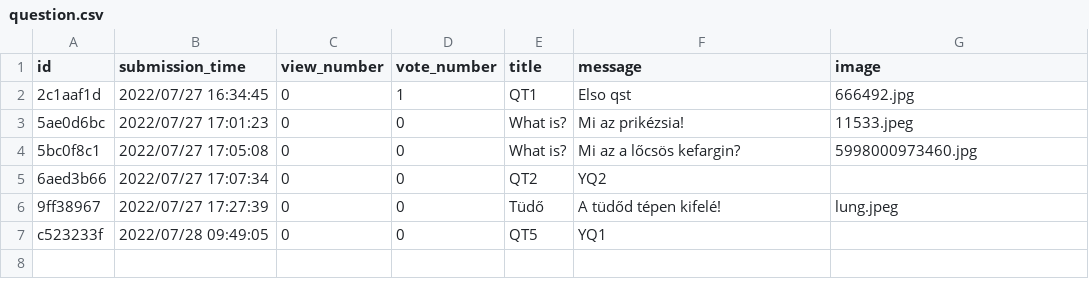
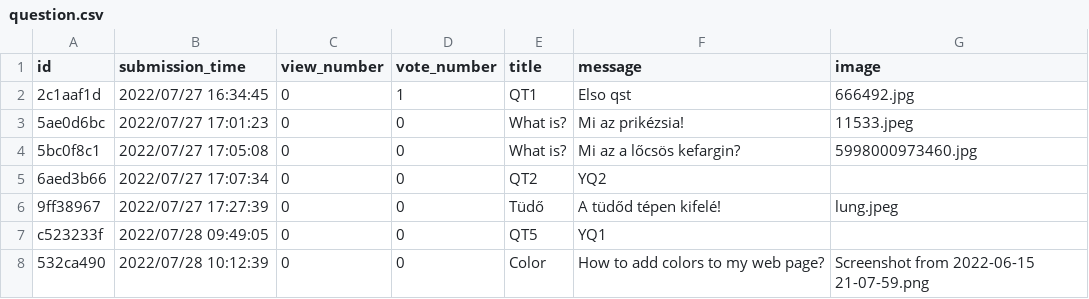
Before and after one commit to CodecoolGlobal/ask-mate-3-python-Deezyeke, a CSV file: question.csv, drawn as a sheet; the diff names each change by its address in the sheet, - before the commit and + after, or states it on an @@ line.

Commit message:
Colored buttons

```diff
--- a/question.csv
+++ b/question.csv
+row 8: 532ca490 | 2022/07/28 10:12:39 | 0 | 0 | Color | How to add colors to my web page? | Screenshot from 2022-06-15 21-07-59.png
```
Also changed, not shown: 4 other files.
